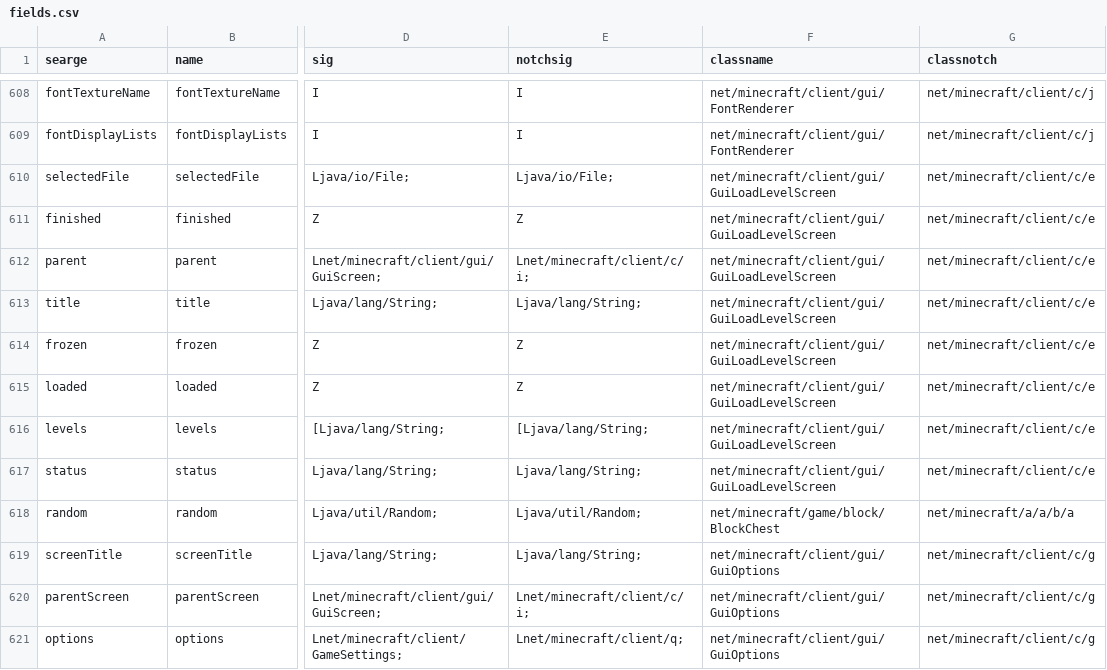
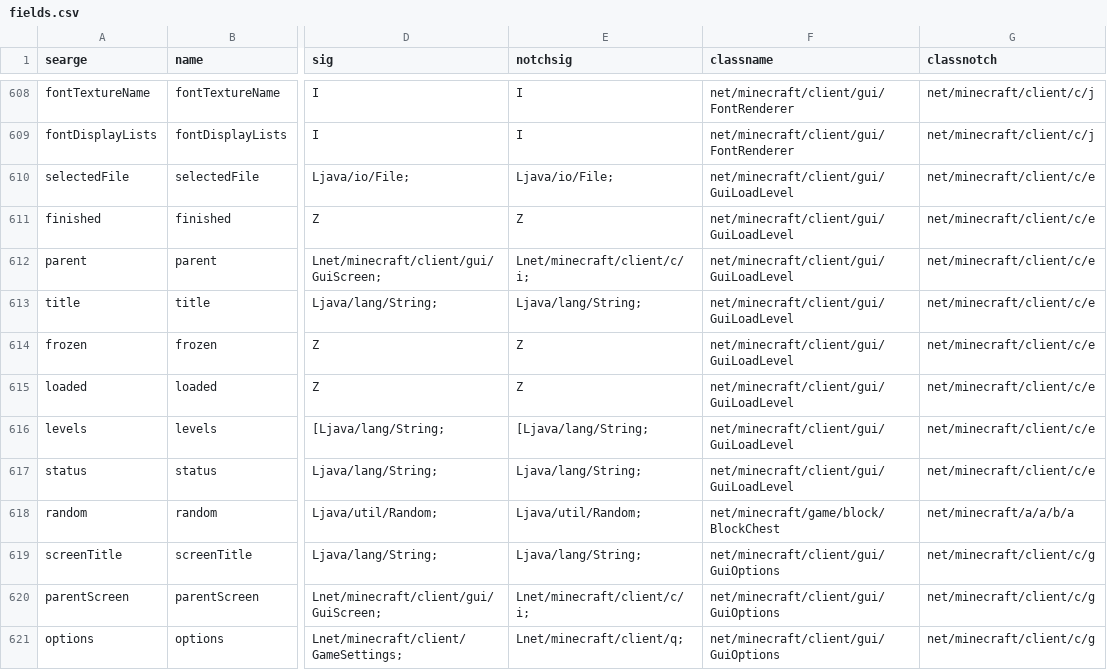
Before and after one commit to MCPHackers/MCP-LTS, a CSV file: conf/in-20100219/fields.csv, drawn as a sheet; only a part is shown, gaps mark what is left out; the diff covers the shown part only; the diff names each change by its address in the sheet, - before the commit and + after, or states it on an @@ line.

```diff
--- a/conf/in-20100219/fields.csv
+++ b/conf/in-20100219/fields.csv
-F610:F617 (classname): net/minecraft/client/gui/GuiLoadLevelScreen
+F610:F617 (classname): net/minecraft/client/gui/GuiLoadLevel
```
Also changed, not shown: 2 added rows, 2 removed rows and 19 edited cells elsewhere in this file, conf/a1.0.1_01/methods.csv, conf/a1.1.1,a1.1.2/methods.csv, 24 other files.
